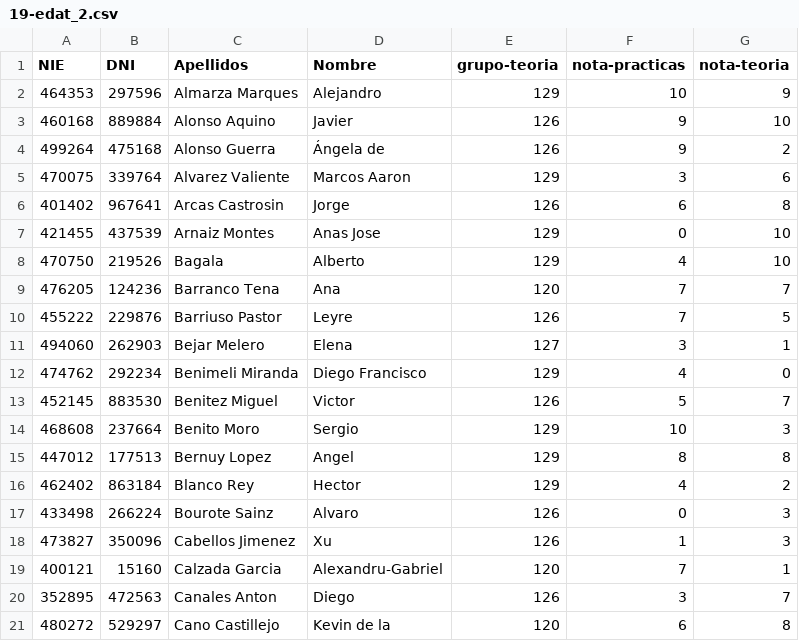
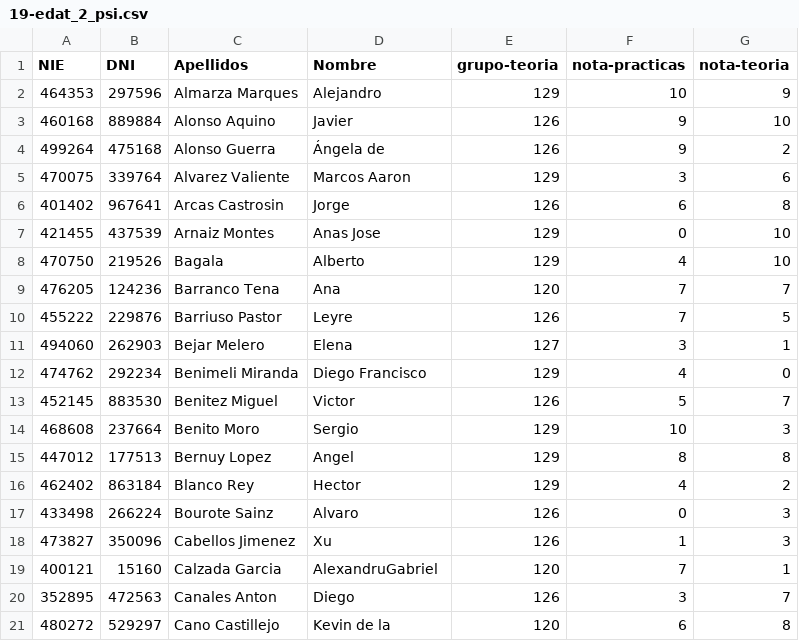
Before and after one commit to javiermateos/proyecto-final-psi, a CSV file: labassign/19-edat_2_psi.csv (was labassign/19-edat_2.csv), drawn as a sheet.

```diff
--- a/labassign/19-edat_2.csv
+++ b/labassign/19-edat_2_psi.csv
@@ -18,3 +18,3 @@ NIE,DNI,Apellidos,Nombre,grupo-teoria,nota-practicas,nota-teoria
 473827,350096,"Cabellos Jimenez",Xu,126,1,3
-400121,15160,"Calzada Garcia",Alexandru-Gabriel,120,7,1
+400121,15160,"Calzada Garcia",AlexandruGabriel,120,7,1
 352895,472563,"Canales Anton",Diego,126,3,7
```
Also changed, not shown: labassign/19-edat_psi.csv, 14 other files.
